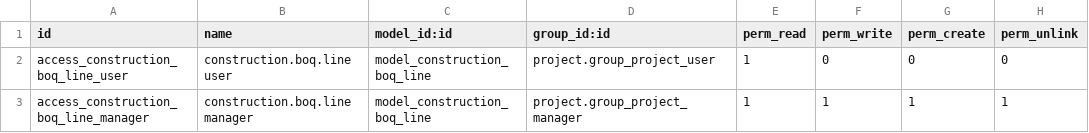
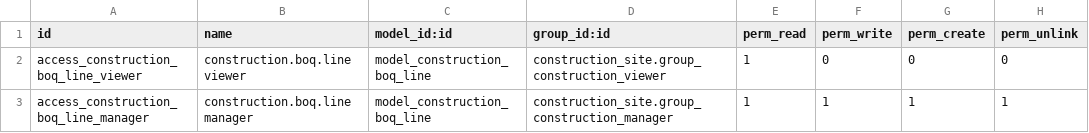
Before and after one commit to MedELHattab/odoo-construction, a CSV file: addons/construction_boq/security/ir.model.access.csv, drawn as a sheet.

```diff
--- a/addons/construction_boq/security/ir.model.access.csv
+++ b/addons/construction_boq/security/ir.model.access.csv
@@ -1,3 +1,3 @@
 id,name,model_id:id,group_id:id,perm_read,perm_write,perm_create,perm_unlink
-access_construction_boq_line_user,construction.boq.line user,model_construction_boq_line,project.group_project_user,1,0,0,0
-access_construction_boq_line_manager,construction.boq.line manager,model_construction_boq_line,project.group_project_manager,1,1,1,1
+access_construction_boq_line_viewer,construction.boq.line viewer,model_construction_boq_line,construction_site.group_construction_viewer,1,0,0,0
+access_construction_boq_line_manager,construction.boq.line manager,model_construction_boq_line,construction_site.group_construction_manager,1,1,1,1
```
Also changed, not shown: addons/construction_site/security/ir.model.access.csv, 7 other files.
